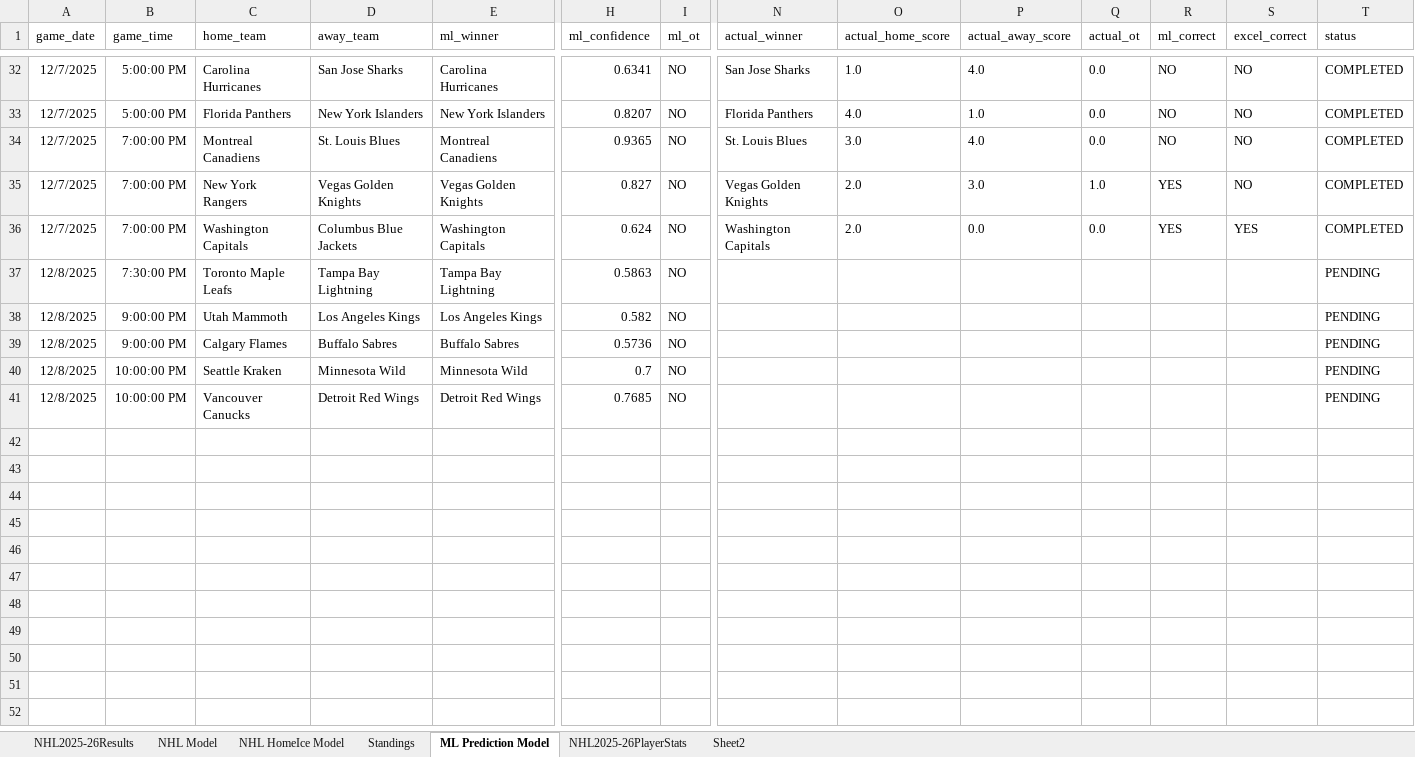
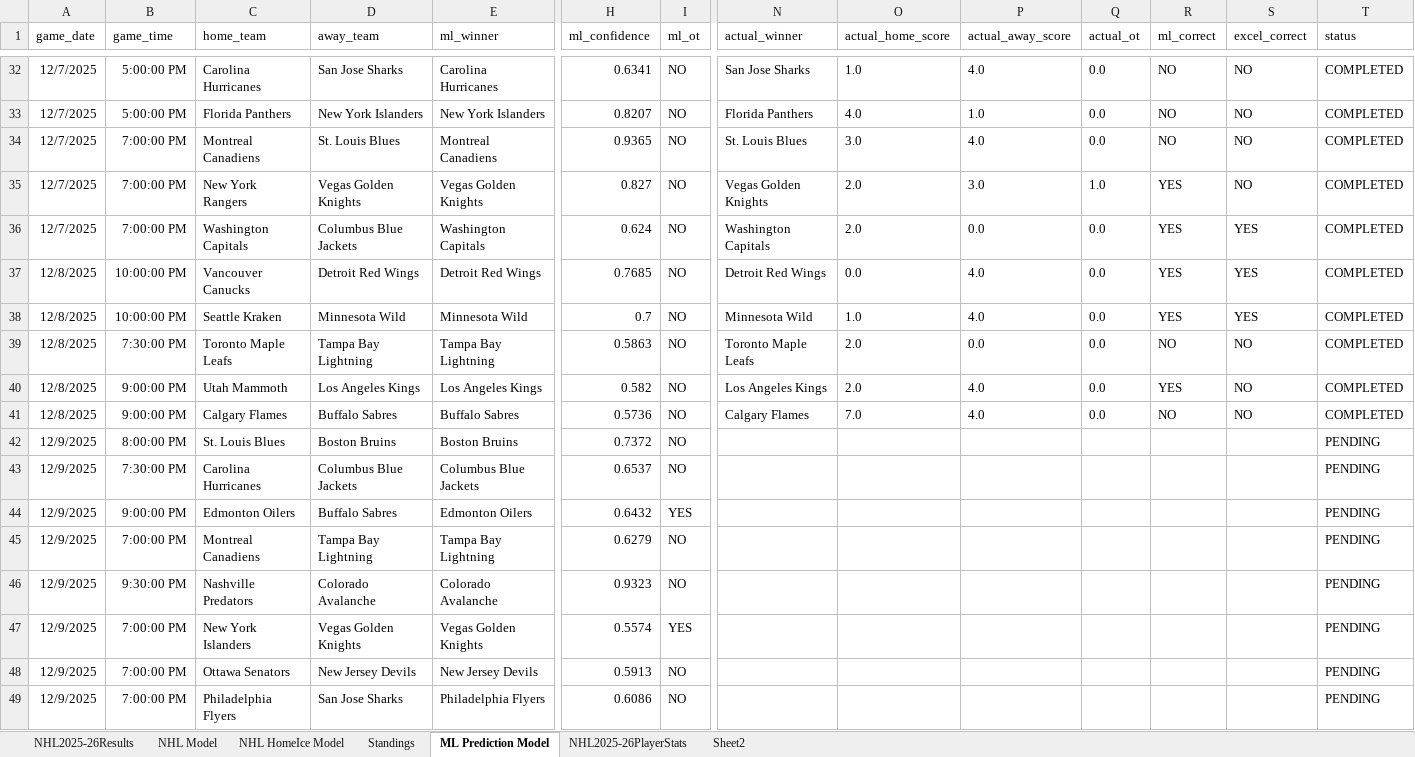
Before and after one commit to AidzNasty/NHL-Prediction-Model, an Excel workbook: Aidan Conte NHL 2025-26 Prediction Model.xlsx, sheet ML Prediction Model, drawn as a sheet; only a part is shown, gaps mark what is left out; values as stored, in another font and other column widths than the file's, no borders; table styles not drawn; removed rows and columns are numbered as before the commit, all else as after; rows hold the shown columns only; the diff covers the shown part only; the diff names each change by its address in the sheet, - before the commit and + after, or states it on an @@ line.

```diff
--- a/Aidan Conte NHL 2025-26 Prediction Model.xlsx (sheet ML Prediction Model)
+++ b/Aidan Conte NHL 2025-26 Prediction Model.xlsx (sheet ML Prediction Model)
+row 37: 12/8/2025 | 10:00:00 PM | Vancouver Canucks | Detroit Red Wings | Detroit Red Wings | 0.7685 | NO | Detroit Red Wings | 0.0 | 4.0 | 0.0 | YES | YES | COMPLETED
+row 38: 12/8/2025 | 10:00:00 PM | Seattle Kraken | Minnesota Wild | Minnesota Wild | 0.7 | NO | Minnesota Wild | 1.0 | 4.0 | 0.0 | YES | YES | COMPLETED
-N39 (actual_winner): (empty)
+N39 (actual_winner): Toronto Maple Leafs
-O39:O40 (actual_home_score): (empty)
+O39:O40 (actual_home_score): 2.0
-P39 (actual_away_score): (empty)
+P39 (actual_away_score): 0.0
-Q39:Q41 (actual_ot): (empty)
+Q39:Q41 (actual_ot): 0.0
-R39 (ml_correct): (empty)
+R39 (ml_correct): NO
-S39:S41 (excel_correct): (empty)
+S39:S41 (excel_correct): NO
-T39:T41 (status): PENDING
+T39:T41 (status): COMPLETED
-N40 (actual_winner): (empty)
+N40 (actual_winner): Los Angeles Kings
-P40:P41 (actual_away_score): (empty)
+P40:P41 (actual_away_score): 4.0
-R40 (ml_correct): (empty)
+R40 (ml_correct): YES
-N41 (actual_winner): (empty)
+N41 (actual_winner): Calgary Flames
-O41 (actual_home_score): (empty)
+O41 (actual_home_score): 7.0
-R41 (ml_correct): (empty)
+R41 (ml_correct): NO
+row 42: 12/9/2025 | 8:00:00 PM | St. Louis Blues | Boston Bruins | Boston Bruins | 0.7372 | NO |  |  |  |  |  |  | PENDING
+row 43: 12/9/2025 | 7:30:00 PM | Carolina Hurricanes | Columbus Blue Jackets | Columbus Blue Jackets | 0.6537 | NO |  |  |  |  |  |  | PENDING
+row 44: 12/9/2025 | 9:00:00 PM | Edmonton Oilers | Buffalo Sabres | Edmonton Oilers | 0.6432 | YES |  |  |  |  |  |  | PENDING
+row 45: 12/9/2025 | 7:00:00 PM | Montreal Canadiens | Tampa Bay Lightning | Tampa Bay Lightning | 0.6279 | NO |  |  |  |  |  |  | PENDING
+row 46: 12/9/2025 | 9:30:00 PM | Nashville Predators | Colorado Avalanche | Colorado Avalanche | 0.9323 | NO |  |  |  |  |  |  | PENDING
-A47 (game_date): 12/8/2025
+A47 (game_date): 12/9/2025
-B47 (game_time): 10:00:00 PM
+B47 (game_time): 7:00:00 PM
-C47 (home_team): Seattle Kraken
+C47 (home_team): New York Islanders
-D47 (away_team): Minnesota Wild
+D47 (away_team): Vegas Golden Knights
-E47 (ml_winner): Minnesota Wild
+E47 (ml_winner): Vegas Golden Knights
-H47 (ml_confidence): 0.7
+H47 (ml_confidence): 0.5574
-I47 (ml_ot): NO
+I47 (ml_ot): YES
-row 41: 12/8/2025 | 10:00:00 PM | Vancouver Canucks | Detroit Red Wings | Detroit Red Wings | 0.7685 | NO |  |  |  |  |  |  | PENDING
+row 48: 12/9/2025 | 7:00:00 PM | Ottawa Senators | New Jersey Devils | New Jersey Devils | 0.5913 | NO |  |  |  |  |  |  | PENDING
+row 49: 12/9/2025 | 7:00:00 PM | Philadelphia Flyers | San Jose Sharks | Philadelphia Flyers | 0.6086 | NO |  |  |  |  |  |  | PENDING
```
Also changed, not shown: 2 added rows, 17 moved rows and 2 edited cells elsewhere in this sheet, sheet NHL HomeIce Model, sheet NHL2025-26PlayerStats, sheet NHL2025-26Results, sheet NHL Model, sheet Standings.
